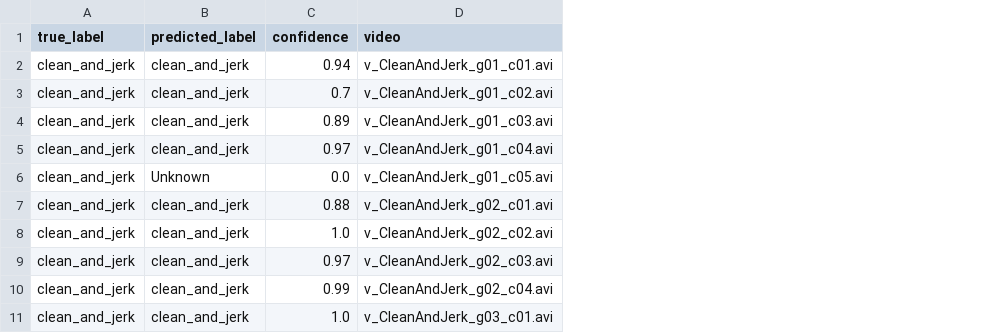
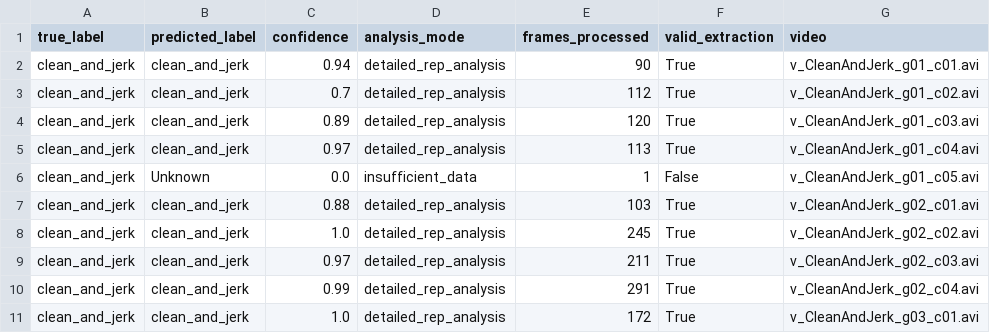
Before and after one commit to kamilj62/FormCheckAI, a CSV file: backend/ml/reports/olympic_benchmark_latest.csv, drawn as a sheet; only a part is shown; the diff names each change by its address in the sheet, - before the commit and + after, or states it on an @@ line.

Commit message:
Router V5 reaches 100 percent valid Olympic benchmark

```diff
--- a/backend/ml/reports/olympic_benchmark_latest.csv
+++ b/backend/ml/reports/olympic_benchmark_latest.csv
+column D (analysis_mode), rows 2-11: detailed_rep_analysis | detailed_rep_analysis | detailed_rep_analysis | detailed_rep_analysis | insufficient_data | detailed_rep_analysis | detailed_rep_analysis | detailed_rep_analysis | detailed_rep_analysis | detailed_rep_analysis
+column E (frames_processed), rows 2-11: 90 | 112 | 120 | 113 | 1 | 103 | 245 | 211 | 291 | 172
+column F (valid_extraction), rows 2-11: True | True | True | True | False | True | True | True | True | True
```
Also changed, not shown: 1 other file.
